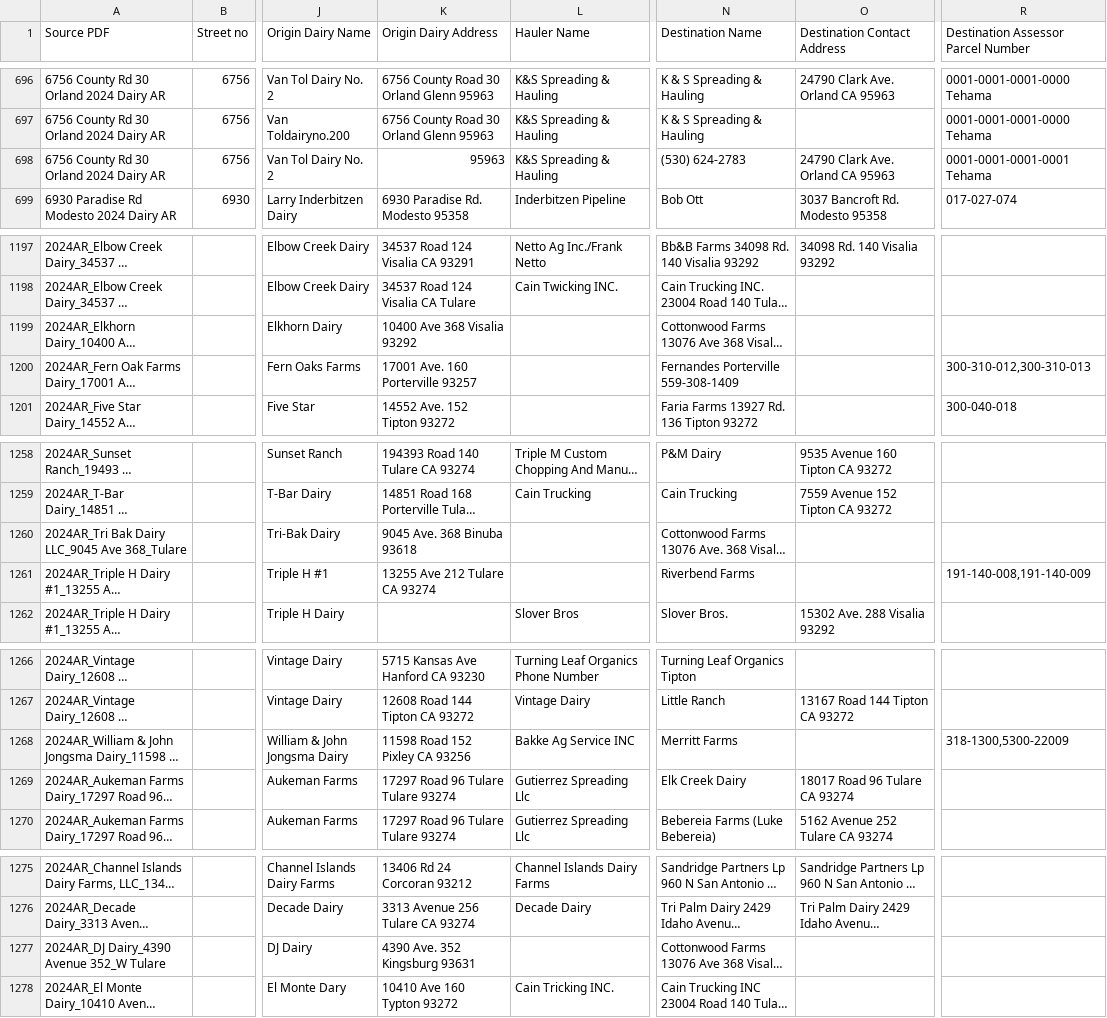
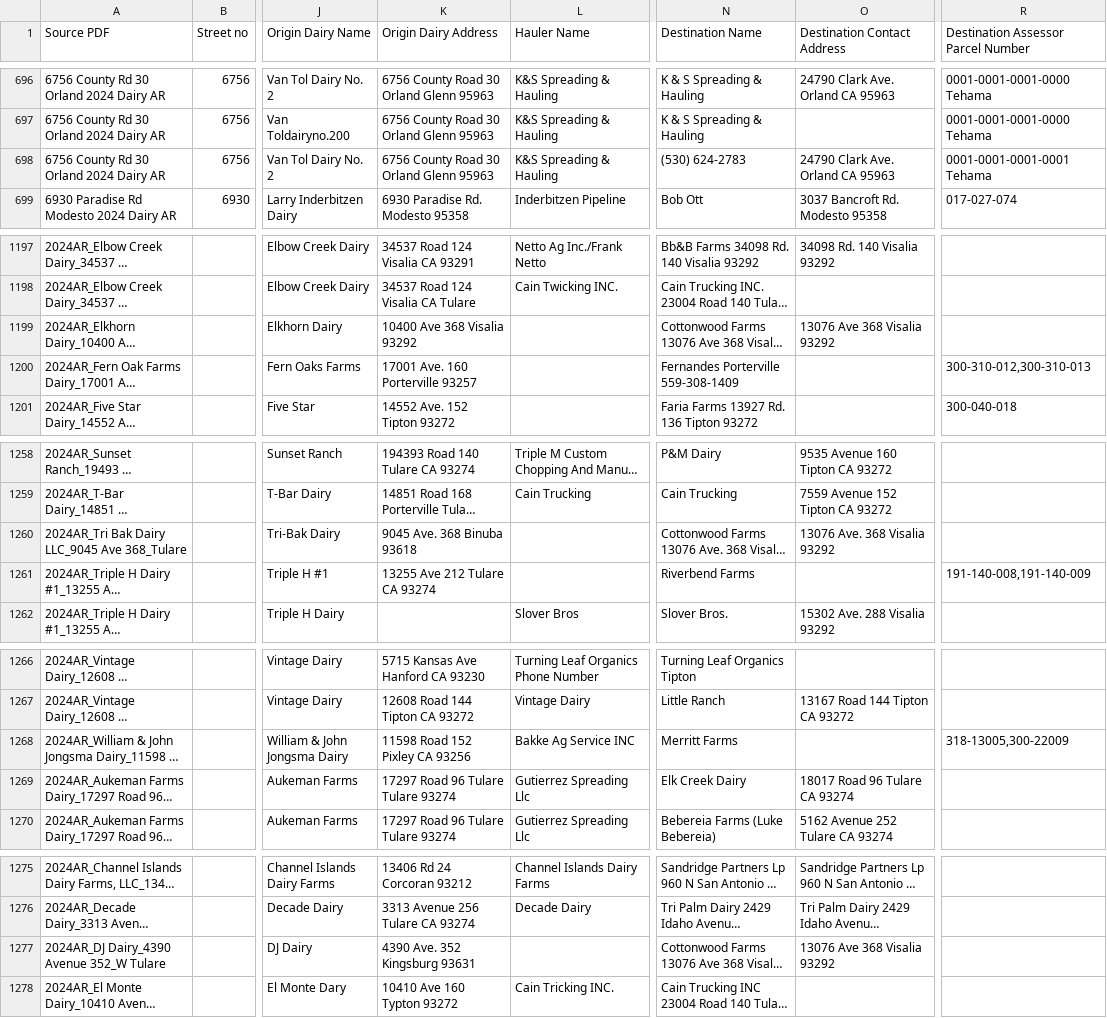
Before and after one commit to dalyw/ca-cafo-compliance, a CSV file: output_data/all_manifests_as_written_validated.csv, drawn as a sheet; only a part is shown, gaps mark what is left out; long unchanged cells end in …; the diff covers the shown part only; the diff names each change by its address in the sheet, - before the commit and + after, or states it on an @@ line.

```diff
--- a/output_data/all_manifests_as_written_validated.csv
+++ b/output_data/all_manifests_as_written_validated.csv
-K698 (Origin Dairy Address): 95963
+K698 (Origin Dairy Address): 6756 County Road 30 Orland Glenn 95963
-O1199 (Destination Contact Address): (empty)
+O1199 (Destination Contact Address): 13076 Ave 368 Visalia 93292
-O1260 (Destination Contact Address): (empty)
+O1260 (Destination Contact Address): 13076 Ave. 368 Visalia 93292
-R1268: 318-1300,5300-22009
+R1268: 318-13005,300-22009
-O1277 (Destination Contact Address): (empty)
+O1277 (Destination Contact Address): 13076 Ave 368 Visalia 93292
```
Also changed, not shown: 26 edited cells elsewhere in this file, output_data/processed_manure_manifests.csv, output_data/processed_wastewater_manifests.csv, 3 other files.
